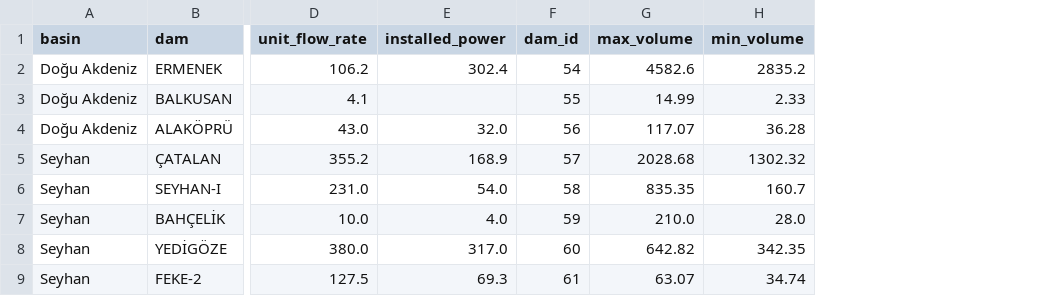
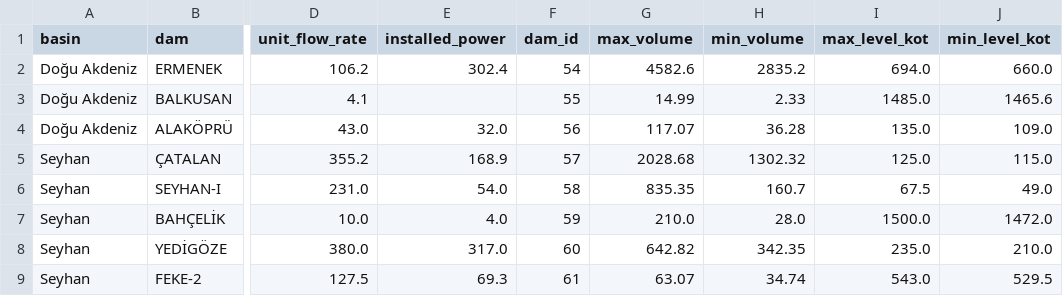
Before and after one commit to mervebozkurt35/tr-power-lab, a CSV file: data/processed/reservoirs_info.csv, drawn as a sheet; only a part is shown, gaps mark what is left out; the diff names each change by its address in the sheet, - before the commit and + after, or states it on an @@ line.

```diff
--- a/data/processed/reservoirs_info.csv
+++ b/data/processed/reservoirs_info.csv
+column I (max_level_kot), rows 2-9: 694.0 | 1485.0 | 135.0 | 125.0 | 67.5 | 1500.0 | 235.0 | 543.0
+column J (min_level_kot), rows 2-9: 660.0 | 1465.6 | 109.0 | 115.0 | 49.0 | 1472.0 | 210.0 | 529.5
```
Also changed, not shown: data/processed/balancing_daily.csv, data/processed/gas_daily.csv, 12 other files.
